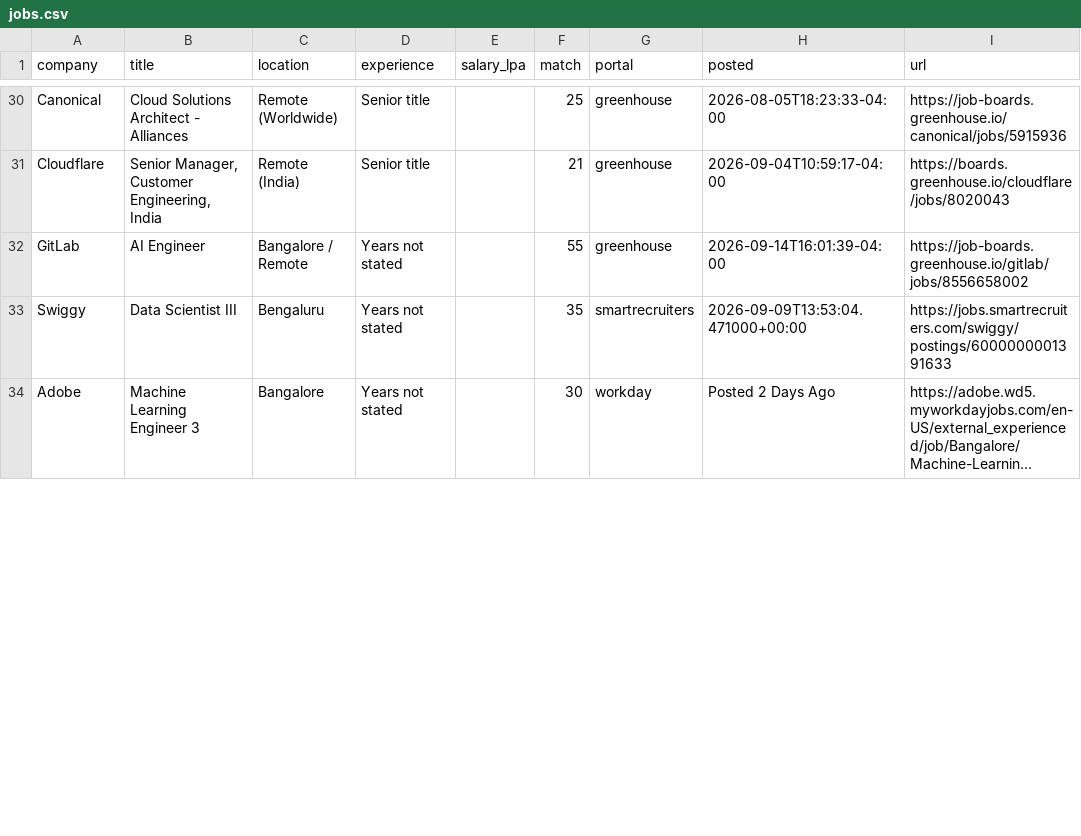
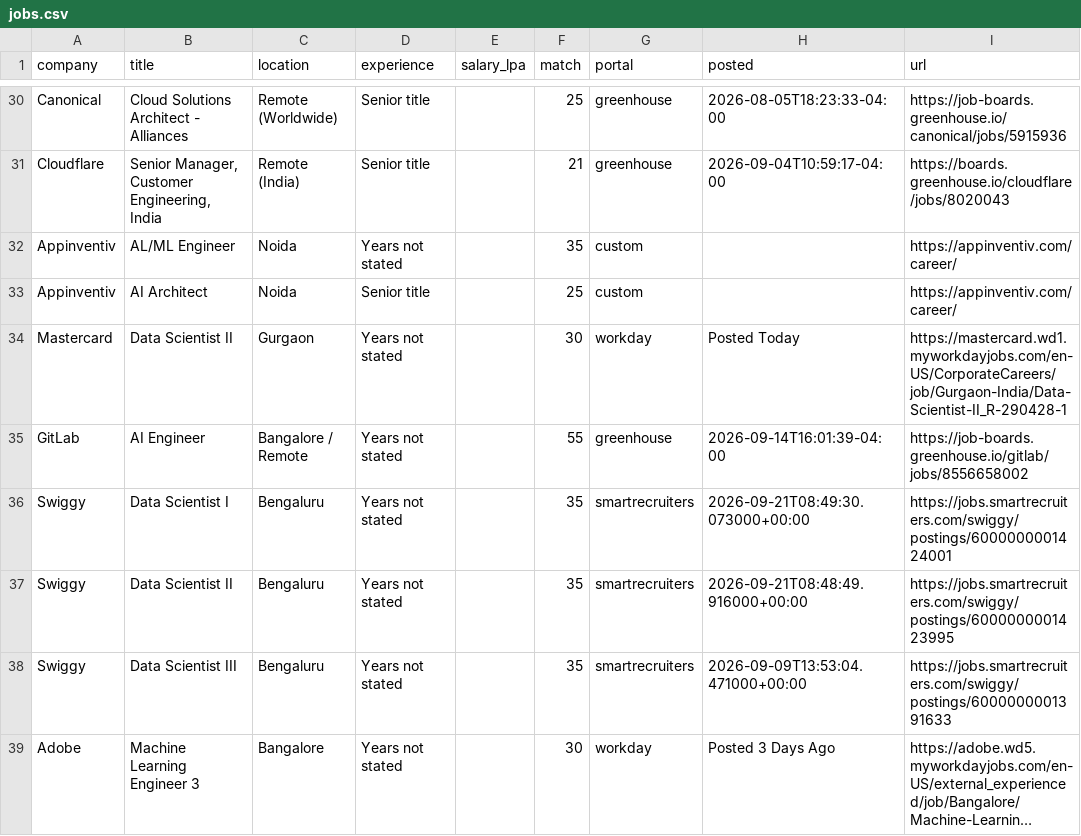
Before and after one commit to ShreyasUpadhyaya/job-radar, a CSV file: docs/jobs.csv, drawn as a sheet; only a part is shown, gaps mark what is left out; long unchanged cells end in …; addresses are those after the commit; the diff covers the shown part only; the diff names each change by its address in the sheet, - before the commit and + after, or states it on an @@ line.

```diff
--- a/docs/jobs.csv
+++ b/docs/jobs.csv
+row 32: Appinventiv | AL/ML Engineer | Noida | Years not stated |  | 35 | custom |  | https://appinventiv.com/career/
+row 33: Appinventiv | AI Architect | Noida | Senior title |  | 25 | custom |  | https://appinventiv.com/career/
+row 34: Mastercard | Data Scientist II | Gurgaon | Years not stated |  | 30 | workday | Posted Today | https://mastercard.wd1.myworkdayjobs.com/en-US/CorporateCareers/job/Gurgaon-India/Data-Scientist-II_R-290428-1
+row 36: Swiggy | Data Scientist I | Bengaluru | Years not stated |  | 35 | smartrecruiters | 2026-09-21T08:49:30.073000+00:00 | https://jobs.smartrecruiters.com/swiggy/postings/6000000001424001
+row 37: Swiggy | Data Scientist II | Bengaluru | Years not stated |  | 35 | smartrecruiters | 2026-09-21T08:48:49.916000+00:00 | https://jobs.smartrecruiters.com/swiggy/postings/6000000001423995
-H39 (posted): Posted 2 Days Ago
+H39 (posted): Posted 3 Days Ago
```
Also changed, not shown: 3 added rows, 2 removed rows and 1 edited cell elsewhere in this file, 6 other files.
